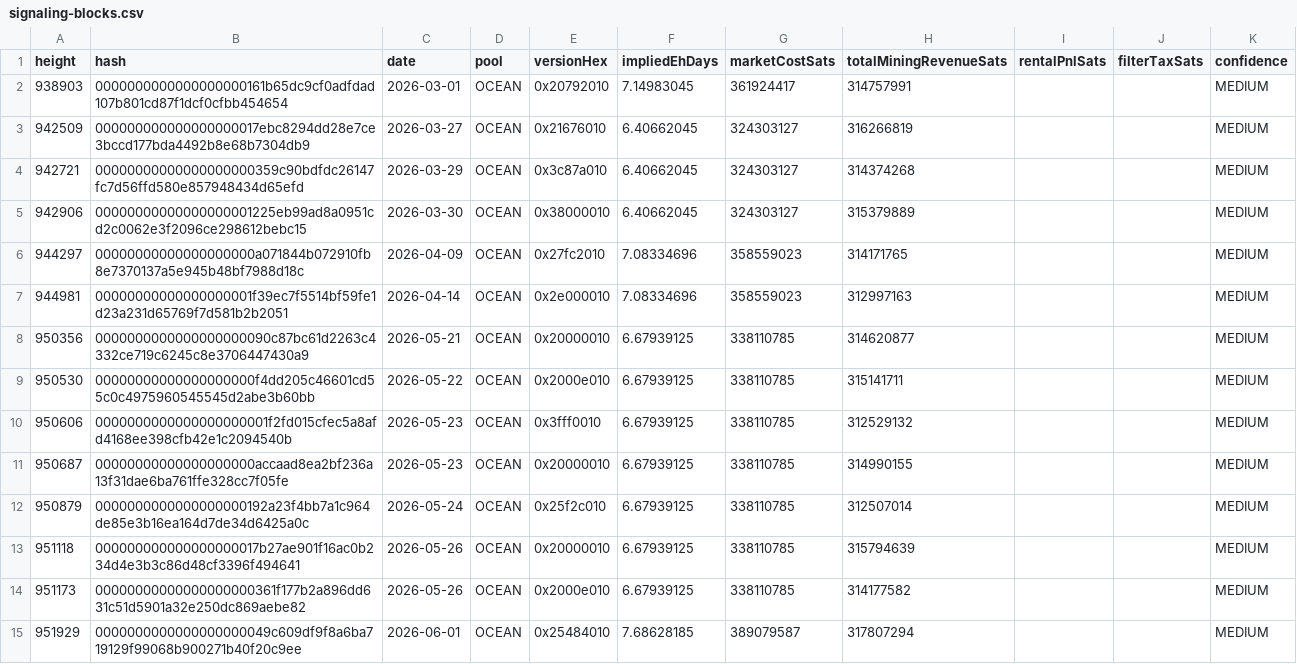
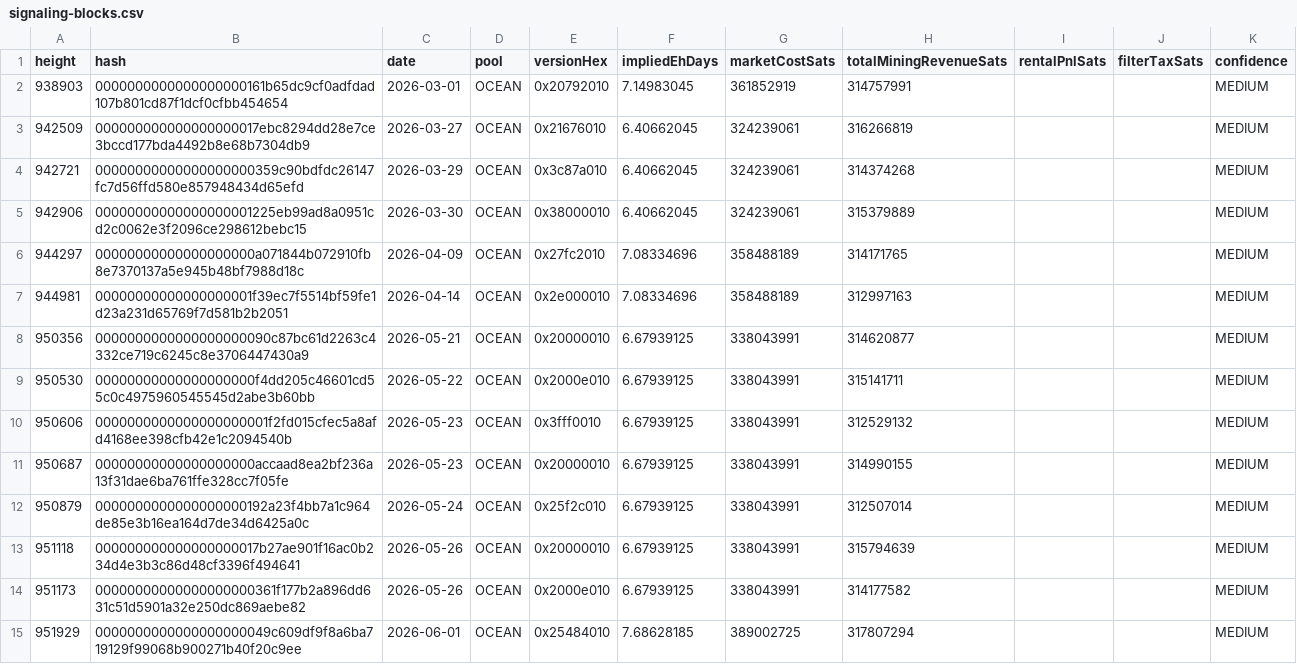
Before and after one commit to btcpavao/bip110-war-chest, a CSV file: public/data/signaling-blocks.csv, drawn as a sheet; only a part is shown; the diff covers the shown part only.

```diff
--- a/public/data/signaling-blocks.csv
+++ b/public/data/signaling-blocks.csv
@@ -1,15 +1,15 @@
 height,hash,date,pool,versionHex,impliedEhDays,marketCostSats,totalMiningRevenueSats,rentalPnlSats,filterTaxSats,confidence
-938903,0000000000000000000161b65dc9cf0adfdad107b801cd87f1dcf0cfbb454654,2026-03-01,"OCEAN",0x20792010,7.14983045,361924417,314757991,,,MEDIUM
-942509,000000000000000000017ebc8294dd28e7ce3bccd177bda4492b8e68b7304db9,2026-03-27,"OCEAN",0x21676010,6.40662045,324303127,316266819,,,MEDIUM
-942721,00000000000000000000359c90bdfdc26147fc7d56ffd580e857948434d65efd,2026-03-29,"OCEAN",0x3c87a010,6.40662045,324303127,314374268,,,MEDIUM
-942906,00000000000000000001225eb99ad8a0951cd2c0062e3f2096ce298612bebc15,2026-03-30,"OCEAN",0x38000010,6.40662045,324303127,315379889,,,MEDIUM
-944297,00000000000000000000a071844b072910fb8e7370137a5e945b48bf7988d18c,2026-04-09,"OCEAN",0x27fc2010,7.08334696,358559023,314171765,,,MEDIUM
-944981,00000000000000000001f39ec7f5514bf59fe1d23a231d65769f7d581b2b2051,2026-04-14,"OCEAN",0x2e000010,7.08334696,358559023,312997163,,,MEDIUM
-950356,0000000000000000000090c87bc61d2263c4332ce719c6245c8e3706447430a9,2026-05-21,"OCEAN",0x20000010,6.67939125,338110785,314620877,,,MEDIUM
-950530,00000000000000000000f4dd205c46601cd55c0c4975960545545d2abe3b60bb,2026-05-22,"OCEAN",0x2000e010,6.67939125,338110785,315141711,,,MEDIUM
-950606,0000000000000000000001f2fd015cfec5a8afd4168ee398cfb42e1c2094540b,2026-05-23,"OCEAN",0x3fff0010,6.67939125,338110785,312529132,,,MEDIUM
-950687,00000000000000000000accaad8ea2bf236a13f31dae6ba761ffe328cc7f05fe,2026-05-23,"OCEAN",0x20000010,6.67939125,338110785,314990155,,,MEDIUM
-950879,0000000000000000000192a23f4bb7a1c964de85e3b16ea164d7de34d6425a0c,2026-05-24,"OCEAN",0x25f2c010,6.67939125,338110785,312507014,,,MEDIUM
-951118,000000000000000000017b27ae901f16ac0b234d4e3b3c86d48cf3396f494641,2026-05-26,"OCEAN",0x20000010,6.67939125,338110785,315794639,,,MEDIUM
-951173,00000000000000000000361f177b2a896dd631c51d5901a32e250dc869aebe82,2026-05-26,"OCEAN",0x2000e010,6.67939125,338110785,314177582,,,MEDIUM
-951929,0000000000000000000049c609df9f8a6ba719129f99068b900271b40f20c9ee,2026-06-01,"OCEAN",0x25484010,7.68628185,389079587,317807294,,,MEDIUM
+938903,0000000000000000000161b65dc9cf0adfdad107b801cd87f1dcf0cfbb454654,2026-03-01,"OCEAN",0x20792010,7.14983045,361852919,314757991,,,MEDIUM
+942509,000000000000000000017ebc8294dd28e7ce3bccd177bda4492b8e68b7304db9,2026-03-27,"OCEAN",0x21676010,6.40662045,324239061,316266819,,,MEDIUM
+942721,00000000000000000000359c90bdfdc26147fc7d56ffd580e857948434d65efd,2026-03-29,"OCEAN",0x3c87a010,6.40662045,324239061,314374268,,,MEDIUM
+942906,00000000000000000001225eb99ad8a0951cd2c0062e3f2096ce298612bebc15,2026-03-30,"OCEAN",0x38000010,6.40662045,324239061,315379889,,,MEDIUM
+944297,00000000000000000000a071844b072910fb8e7370137a5e945b48bf7988d18c,2026-04-09,"OCEAN",0x27fc2010,7.08334696,358488189,314171765,,,MEDIUM
+944981,00000000000000000001f39ec7f5514bf59fe1d23a231d65769f7d581b2b2051,2026-04-14,"OCEAN",0x2e000010,7.08334696,358488189,312997163,,,MEDIUM
+950356,0000000000000000000090c87bc61d2263c4332ce719c6245c8e3706447430a9,2026-05-21,"OCEAN",0x20000010,6.67939125,338043991,314620877,,,MEDIUM
+950530,00000000000000000000f4dd205c46601cd55c0c4975960545545d2abe3b60bb,2026-05-22,"OCEAN",0x2000e010,6.67939125,338043991,315141711,,,MEDIUM
+950606,0000000000000000000001f2fd015cfec5a8afd4168ee398cfb42e1c2094540b,2026-05-23,"OCEAN",0x3fff0010,6.67939125,338043991,312529132,,,MEDIUM
+950687,00000000000000000000accaad8ea2bf236a13f31dae6ba761ffe328cc7f05fe,2026-05-23,"OCEAN",0x20000010,6.67939125,338043991,314990155,,,MEDIUM
+950879,0000000000000000000192a23f4bb7a1c964de85e3b16ea164d7de34d6425a0c,2026-05-24,"OCEAN",0x25f2c010,6.67939125,338043991,312507014,,,MEDIUM
+951118,000000000000000000017b27ae901f16ac0b234d4e3b3c86d48cf3396f494641,2026-05-26,"OCEAN",0x20000010,6.67939125,338043991,315794639,,,MEDIUM
+951173,00000000000000000000361f177b2a896dd631c51d5901a32e250dc869aebe82,2026-05-26,"OCEAN",0x2000e010,6.67939125,338043991,314177582,,,MEDIUM
+951929,0000000000000000000049c609df9f8a6ba719129f99068b900271b40f20c9ee,2026-06-01,"OCEAN",0x25484010,7.68628185,389002725,317807294,,,MEDIUM
```
Also changed, not shown: 168 edited cells elsewhere in this file, 9 other files.
